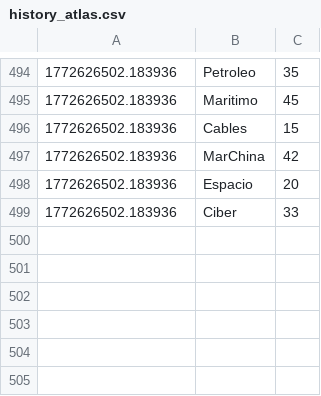
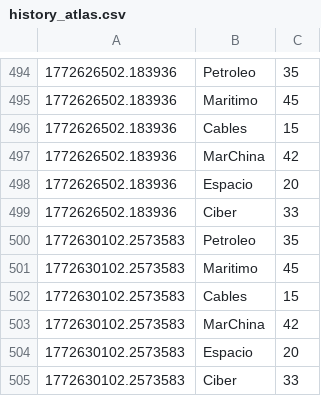
Before and after one commit to mcasrom/SIEG-Atlas, a CSV file: data/live/history_atlas.csv, drawn as a sheet; only a part is shown, gaps mark what is left out; the diff names each change by its address in the sheet, - before the commit and + after, or states it on an @@ line.

Commit message:
Atlas-update: Wed Mar 04 14:15:18 CET 2026

```diff
--- a/data/live/history_atlas.csv
+++ b/data/live/history_atlas.csv
+row 500: 1772630102.2573583 | Petroleo | 35
+row 501: 1772630102.2573583 | Maritimo | 45
+row 502: 1772630102.2573583 | Cables | 15
+row 503: 1772630102.2573583 | MarChina | 42
+row 504: 1772630102.2573583 | Espacio | 20
+row 505: 1772630102.2573583 | Ciber | 33
```
Also changed, not shown: 7 other files.
